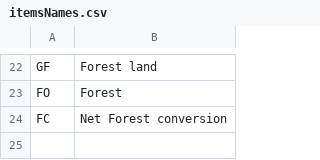
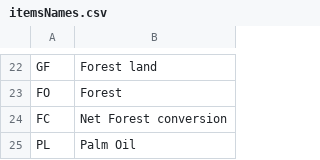
Before and after one commit to EBukin/GHGoutlook, a CSV file: mappingTables/itemsNames.csv, drawn as a sheet; only a part is shown, gaps mark what is left out; the diff names each change by its address in the sheet, - before the commit and + after, or states it on an @@ line.

```diff
--- a/mappingTables/itemsNames.csv
+++ b/mappingTables/itemsNames.csv
+row 25: PL | Palm Oil
```
Also changed, not shown: adjustmetns/AdjustedForest.csv, mappingTables/elementsNames.csv, 3 other files.
